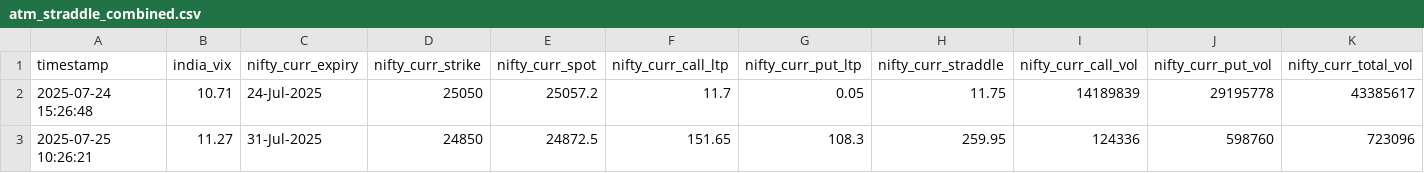
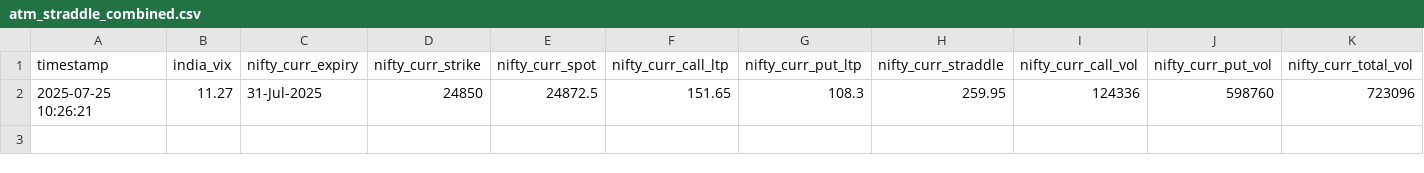
Before and after one commit to sureshugeology-stock/nse_ivp_live_monitor_2.0, a CSV file: static/atm_straddle_combined.csv, drawn as a sheet; only a part is shown; rows hold the shown columns only; the diff names each change by its address in the sheet, - before the commit and + after, or states it on an @@ line.

Commit message:
Update atm_straddle_combined.csv

```diff
--- a/static/atm_straddle_combined.csv
+++ b/static/atm_straddle_combined.csv
-row 2: 2025-07-24 15:26:48 | 10.71 | 24-Jul-2025 | 25050 | 25057.2 | 11.7 | 0.05 | 11.75 | 14189839 | 29195778 | 43385617
```
